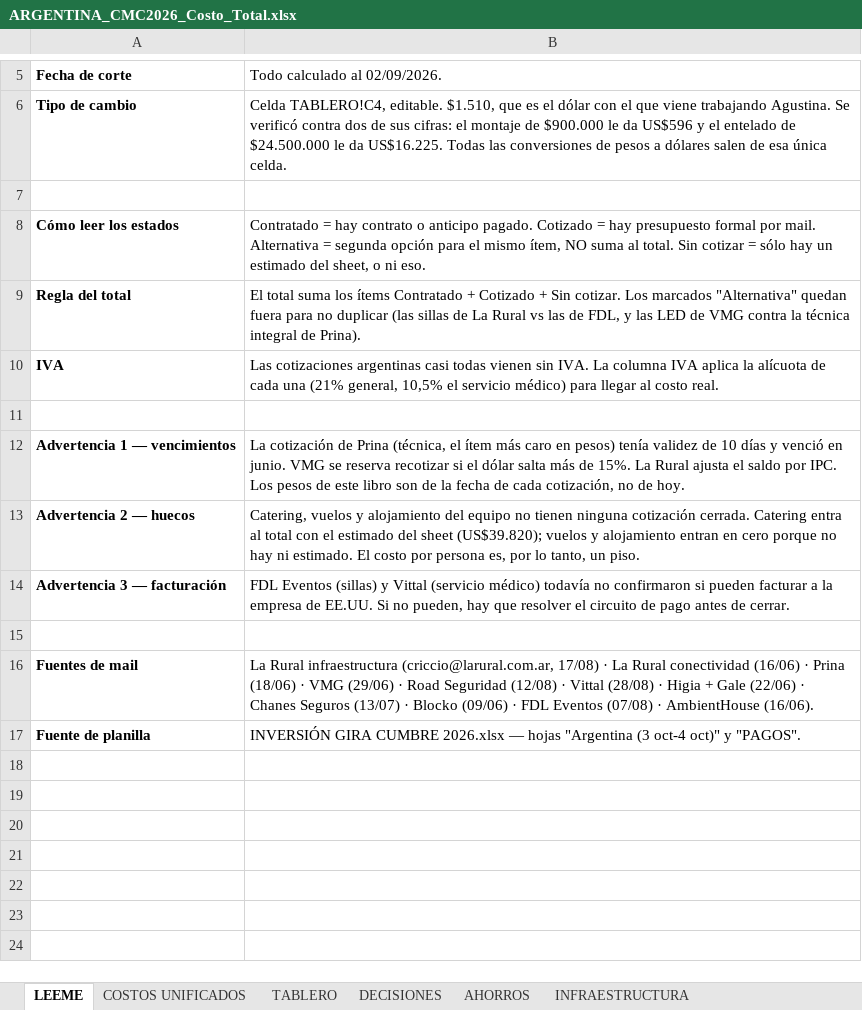
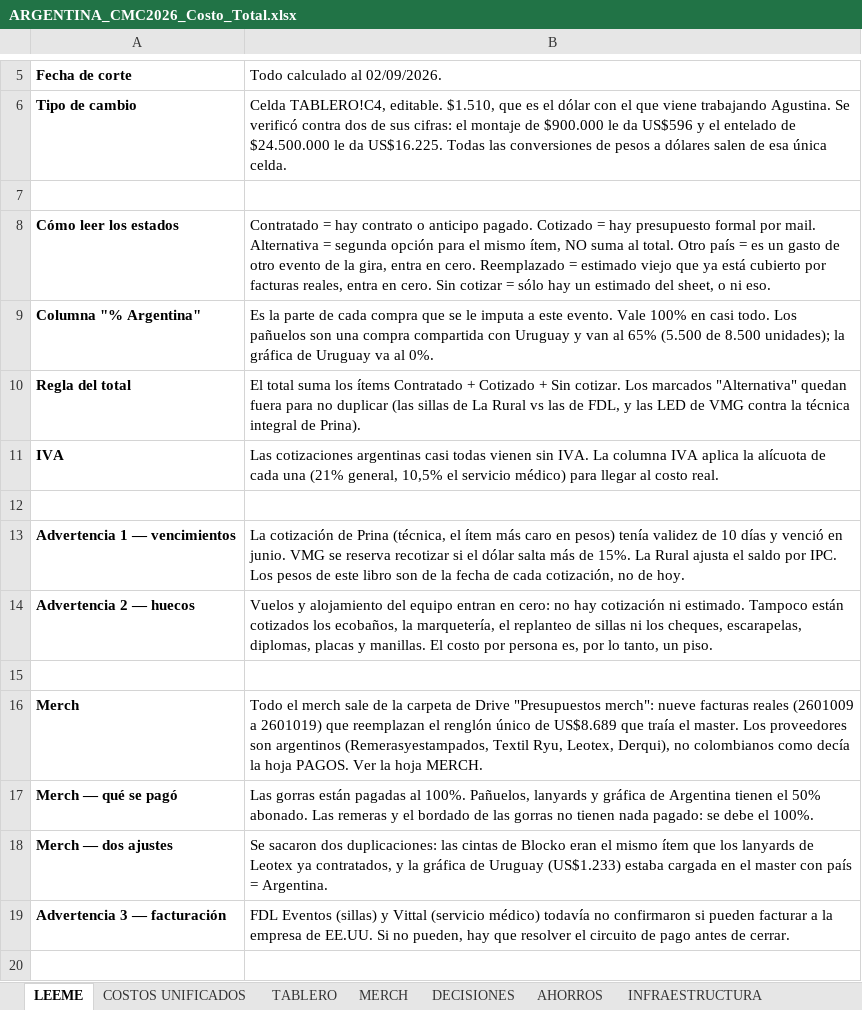
Before and after one commit to aguslorenzo369/aura-productions, an Excel workbook: ops/finanzas/ARGENTINA_CMC2026_Costo_Total.xlsx, sheet LEEME, drawn as a sheet; only a part is shown, gaps mark what is left out; the shorter side is filled out with more unchanged rows; values as stored, in another font and other column widths than the file's, no borders; addresses are those after the commit; the diff names each change by its address in the sheet, - before the commit and + after, or states it on an @@ line.

```diff
--- a/ops/finanzas/ARGENTINA_CMC2026_Costo_Total.xlsx (sheet LEEME)
+++ b/ops/finanzas/ARGENTINA_CMC2026_Costo_Total.xlsx (sheet LEEME)
+sheet tab: MERCH
-B8: …al total. Sin cotizar…
+B8: …al total. Otro país = es un gasto de otro evento de la gira, entra en cero. Reemplazado = estimado viejo que ya está cubierto por facturas reales, entra en cero. Sin cotizar…
+row 9: Columna "% Argentina" | Es la parte de cada compra que se le imputa a este evento. Vale 100% en casi todo. Los pañuelos son una compra compartida con Uruguay y van al 65% (5.500 de 8.500 unidades); la gráfica de Uruguay va al 0%.
-B14: Catering, vuelos y alojamiento del equipo no tienen ninguna cotización cerrada. Catering entra al total con el estimado del sheet (US$39.820); vuelos y alojamiento entran en cero porque no hay ni estimado. El costo…
+B14: Vuelos y alojamiento del equipo entran en cero: no hay cotización ni estimado. Tampoco están cotizados los ecobaños, la marquetería, el replanteo de sillas ni los cheques, escarapelas, diplomas, placas y manillas. El costo…
+row 15: (empty)
+row 16: Merch | Todo el merch sale de la carpeta de Drive "Presupuestos merch": nueve facturas reales (2601009 a 2601019) que reemplazan el renglón único de US$8.689 que traía el master. Los proveedores son argentinos (Remerasyestampados, Textil Ryu, Leotex, Derqui), no colombianos como decía la hoja PAGOS. Ver la hoja MERCH.
+row 17: Merch — qué se pagó | Las gorras están pagadas al 100%. Pañuelos, lanyards y gráfica de Argentina tienen el 50% abonado. Las remeras y el bordado de las gorras no tienen nada pagado: se debe el 100%.
+row 18: Merch — dos ajustes | Se sacaron dos duplicaciones: las cintas de Blocko eran el mismo ítem que los lanyards de Leotex ya contratados, y la gráfica de Uruguay (US$1.233) estaba cargada en el master con país = Argentina.
```
Also changed, not shown: sheet COSTOS UNIFICADOS, sheet TABLERO, sheet DECISIONES, 4 other files.
